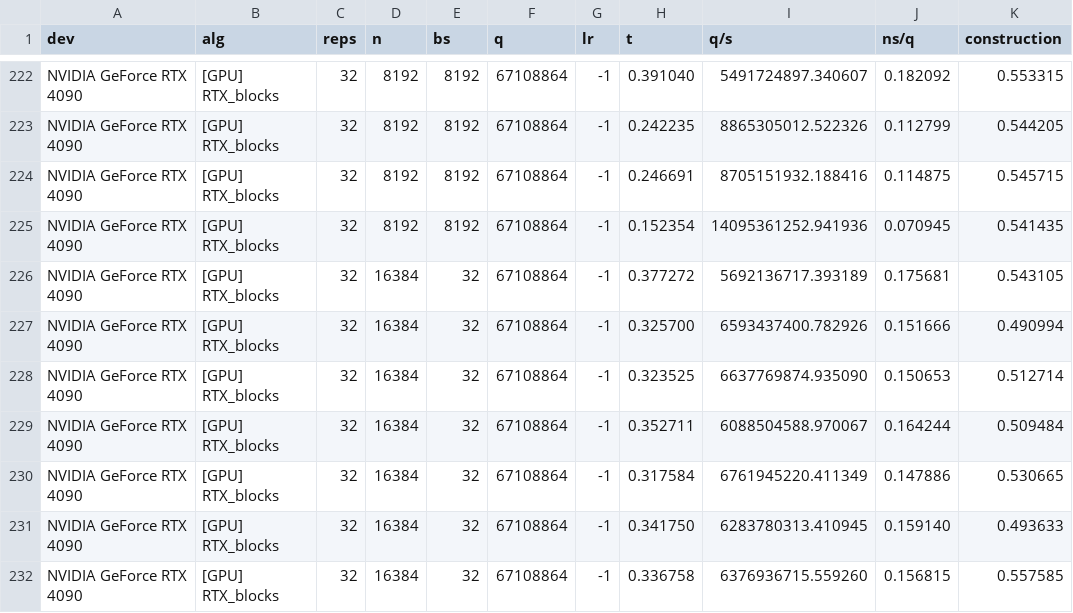
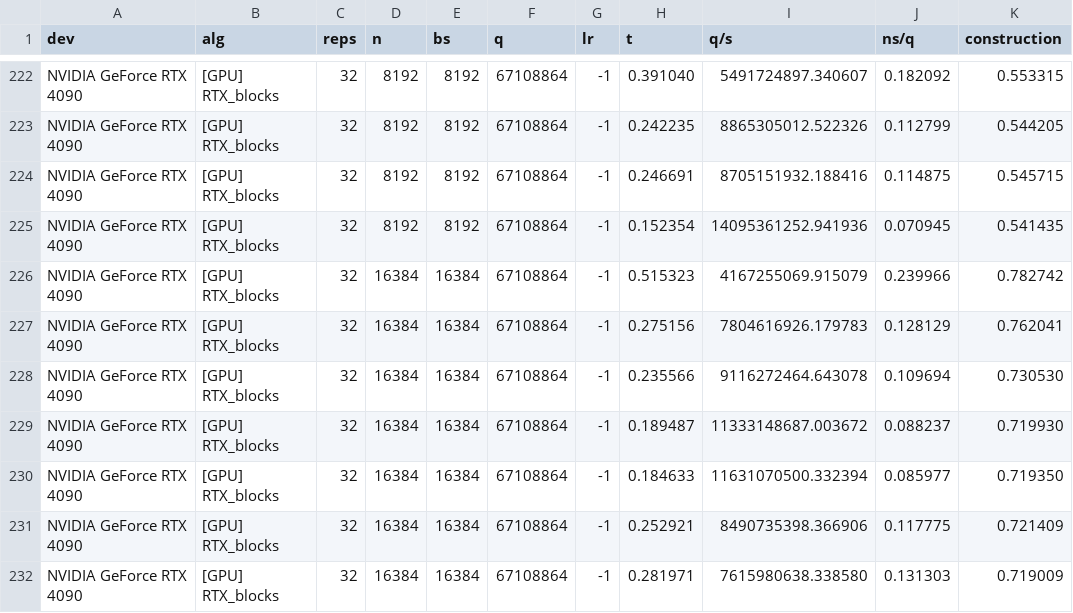
Before and after one commit to temporal-hpc/rtxrmq, a CSV file: csv-to-plot/perf-RTX4090-ALG5.csv, drawn as a sheet; only a part is shown, gaps mark what is left out; the diff covers the shown part only.

Commit message:
updated value

```diff
--- a/csv-to-plot/perf-RTX4090-ALG5.csv
+++ b/csv-to-plot/perf-RTX4090-ALG5.csv
@@ -225,8 +225,8 @@ NVIDIA GeForce RTX 4090,[GPU] RTX_blocks,32,8192,8192,67108864,-1,0.246691,87051
 NVIDIA GeForce RTX 4090,[GPU] RTX_blocks,32,8192,8192,67108864,-1,0.152354,14095361252.941936,0.070945,0.541435
-NVIDIA GeForce RTX 4090,[GPU] RTX_blocks,32,16384,32,67108864,-1,0.377272,5692136717.393189,0.175681,0.543105
-NVIDIA GeForce RTX 4090,[GPU] RTX_blocks,32,16384,32,67108864,-1,0.325700,6593437400.782926,0.151666,0.490994
-NVIDIA GeForce RTX 4090,[GPU] RTX_blocks,32,16384,32,67108864,-1,0.323525,6637769874.935090,0.150653,0.512714
-NVIDIA GeForce RTX 4090,[GPU] RTX_blocks,32,16384,32,67108864,-1,0.352711,6088504588.970067,0.164244,0.509484
-NVIDIA GeForce RTX 4090,[GPU] RTX_blocks,32,16384,32,67108864,-1,0.317584,6761945220.411349,0.147886,0.530665
-NVIDIA GeForce RTX 4090,[GPU] RTX_blocks,32,16384,32,67108864,-1,0.341750,6283780313.410945,0.159140,0.493633
-NVIDIA GeForce RTX 4090,[GPU] RTX_blocks,32,16384,32,67108864,-1,0.336758,6376936715.559260,0.156815,0.557585
+NVIDIA GeForce RTX 4090,[GPU] RTX_blocks,32,16384,16384,67108864,-1,0.515323,4167255069.915079,0.239966,0.782742
+NVIDIA GeForce RTX 4090,[GPU] RTX_blocks,32,16384,16384,67108864,-1,0.275156,7804616926.179783,0.128129,0.762041
+NVIDIA GeForce RTX 4090,[GPU] RTX_blocks,32,16384,16384,67108864,-1,0.235566,9116272464.643078,0.109694,0.730530
+NVIDIA GeForce RTX 4090,[GPU] RTX_blocks,32,16384,16384,67108864,-1,0.189487,11333148687.003672,0.088237,0.719930
+NVIDIA GeForce RTX 4090,[GPU] RTX_blocks,32,16384,16384,67108864,-1,0.184633,11631070500.332394,0.085977,0.719350
+NVIDIA GeForce RTX 4090,[GPU] RTX_blocks,32,16384,16384,67108864,-1,0.252921,8490735398.366906,0.117775,0.721409
+NVIDIA GeForce RTX 4090,[GPU] RTX_blocks,32,16384,16384,67108864,-1,0.281971,7615980638.338580,0.131303,0.719009
```
Also changed, not shown: 45 edited cells elsewhere in this file, 1 other file.
